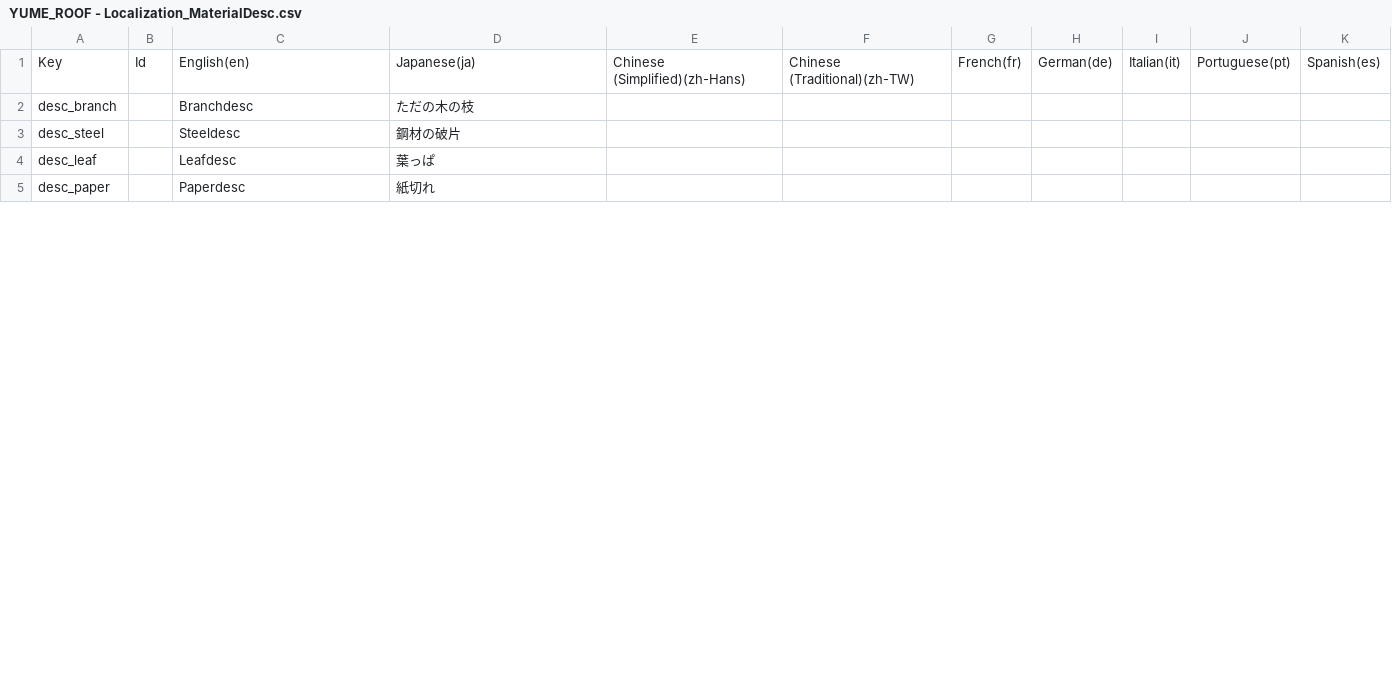
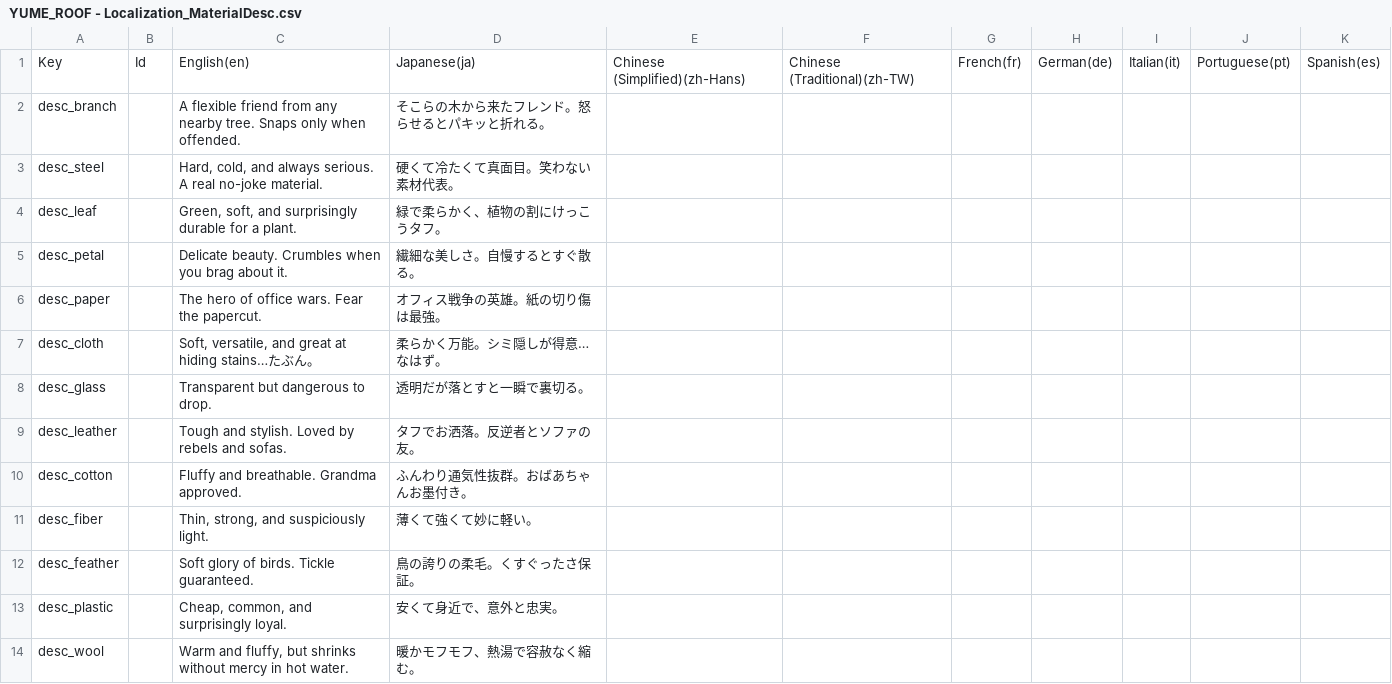
Before and after one commit to rivinext/YUMEROOF, a CSV file: Data/YUME_ROOF - Localization_MaterialDesc.csv, drawn as a sheet; only a part is shown; the diff covers the shown part only.

```diff
--- a/Data/YUME_ROOF - Localization_MaterialDesc.csv
+++ b/Data/YUME_ROOF - Localization_MaterialDesc.csv
@@ -1,5 +1,14 @@
 Key,Id,English(en),Japanese(ja),Chinese (Simplified)(zh-Hans),Chinese (Traditional)(zh-TW),French(fr),German(de),Italian(it),Portuguese(pt),Spanish(es)
-desc_branch,,Branchdesc,ただの木の枝,,,,,,,
-desc_steel,,Steeldesc,鋼材の破片,,,,,,,
-desc_leaf,,Leafdesc,葉っぱ,,,,,,,
-desc_paper,,Paperdesc,紙切れ,,,,,,,
+desc_branch,,A flexible friend from any nearby tree. Snaps only when offended.,そこらの木から来たフレンド。怒らせるとパキッと折れる。,,,,,,,
+desc_steel,,"Hard, cold, and always serious. A real no-joke material.",硬くて冷たくて真面目。笑わない素材代表。,,,,,,,
+desc_leaf,,"Green, soft, and surprisingly durable for a plant.",緑で柔らかく、植物の割にけっこうタフ。,,,,,,,
+desc_petal,,Delicate beauty. Crumbles when you brag about it.,繊細な美しさ。自慢するとすぐ散る。,,,,,,,
+desc_paper,,The hero of office wars. Fear the papercut.,オフィス戦争の英雄。紙の切り傷は最強。,,,,,,,
+desc_cloth,,"Soft, versatile, and great at hiding stains…たぶん。",柔らかく万能。シミ隠しが得意…なはず。,,,,,,,
+desc_glass,,Transparent but dangerous to drop.,透明だが落とすと一瞬で裏切る。,,,,,,,
+desc_leather,,Tough and stylish. Loved by rebels and sofas.,タフでお洒落。反逆者とソファの友。,,,,,,,
+desc_cotton,,Fluffy and breathable. Grandma approved.,ふんわり通気性抜群。おばあちゃんお墨付き。,,,,,,,
+desc_fiber,,"Thin, strong, and suspiciously light.",薄くて強くて妙に軽い。,,,,,,,
+desc_feather,,Soft glory of birds. Tickle guaranteed.,鳥の誇りの柔毛。くすぐったさ保証。,,,,,,,
+desc_plastic,,"Cheap, common, and surprisingly loyal.",安くて身近で、意外と忠実。,,,,,,,
+desc_wool,,"Warm and fluffy, but shrinks without mercy in hot water.",暖かモフモフ、熱湯で容赦なく縮む。,,,,,,,
```
Also changed, not shown: 12 added rows, 2 removed rows and 4 edited cells elsewhere in this file, Data/YUME_ROOF - Localization_ItemDesc.csv, Data/YUME_ROOF - Localization_ItemNames.csv, 8 other files.
